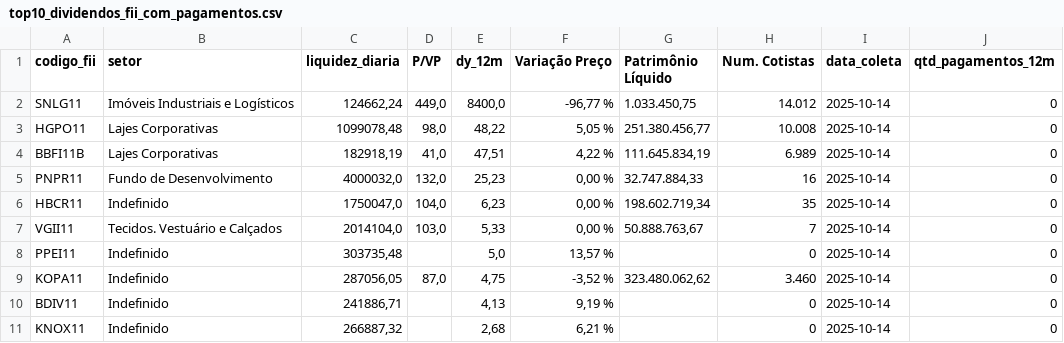
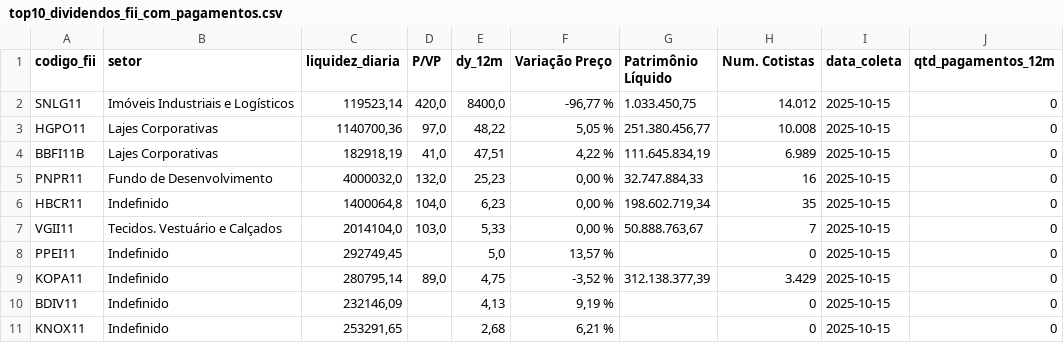
Before and after one commit to VBGVictor/CVM-FII-Data, a CSV file: output/dados_projeto/top10_dividendos_fii_com_pagamentos.csv, drawn as a sheet; only a part is shown; the diff names each change by its address in the sheet, - before the commit and + after, or states it on an @@ line.

```diff
--- a/output/dados_projeto/top10_dividendos_fii_com_pagamentos.csv
+++ b/output/dados_projeto/top10_dividendos_fii_com_pagamentos.csv
-C2 (liquidez_diaria): 124662,24
+C2 (liquidez_diaria): 119523,14
-D2 (P/VP): 449,0
+D2 (P/VP): 420,0
-I2:I11 (data_coleta): 2025-10-14
+I2:I11 (data_coleta): 2025-10-15
-C3 (liquidez_diaria): 1099078,48
+C3 (liquidez_diaria): 1140700,36
-D3 (P/VP): 98,0
+D3 (P/VP): 97,0
-C6 (liquidez_diaria): 1750047,0
+C6 (liquidez_diaria): 1400064,8
-C8 (liquidez_diaria): 303735,48
+C8 (liquidez_diaria): 292749,45
-C9 (liquidez_diaria): 287056,05
+C9 (liquidez_diaria): 280795,14
-D9 (P/VP): 87,0
+D9 (P/VP): 89,0
-G9 (Patrimônio Líquido): 323.480.062,62
+G9 (Patrimônio Líquido): 312.138.377,39
-H9 (Num. Cotistas): 3.460
+H9 (Num. Cotistas): 3.429
-C10 (liquidez_diaria): 241886,71
+C10 (liquidez_diaria): 232146,09
-C11 (liquidez_diaria): 266887,32
+C11 (liquidez_diaria): 253291,65
```
